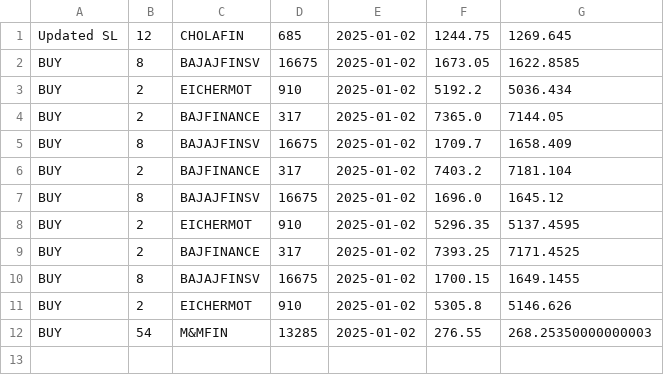
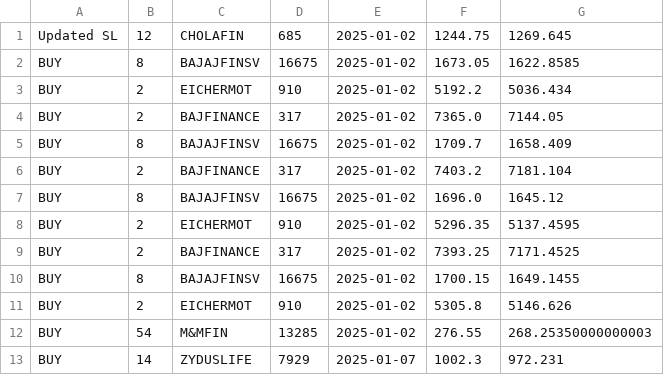
Before and after one commit to Surya86899/AngelOne, a CSV file: investment.csv, drawn as a sheet; the diff names each change by its address in the sheet, - before the commit and + after, or states it on an @@ line.

```diff
--- a/investment.csv
+++ b/investment.csv
+row 13: BUY | 14 | ZYDUSLIFE | 7929 | 2025-01-07 | 1002.3 | 972.231
```
